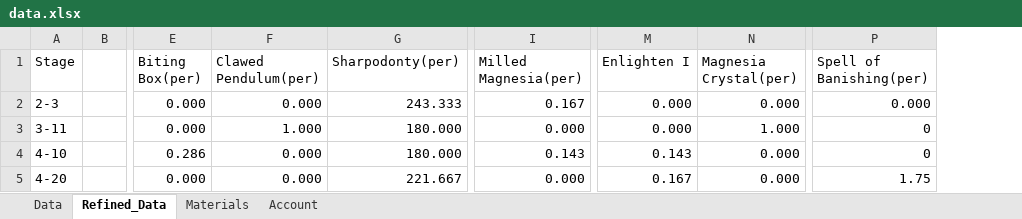
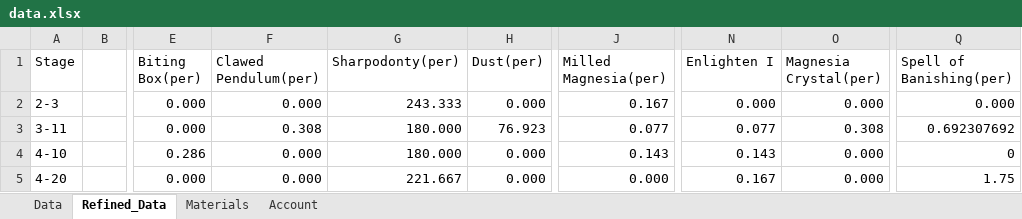
Before and after one commit to isocy/reverse1999-data, an Excel workbook: data.xlsx, sheet Refined_Data, drawn as a sheet; only a part is shown, gaps mark what is left out; values as stored, in another font and other column widths than the file's, no borders; addresses are those after the commit; the diff names each change by its address in the sheet, - before the commit and + after, or states it on an @@ line.

Commit message:
Add data

```diff
--- a/data.xlsx (sheet Refined_Data)
+++ b/data.xlsx (sheet Refined_Data)
+column H (Dust(per)), rows 2-5: 0.000 | 76.923 | 0.000 | 0.000
-F3 (Clawed Pendulum(per)): 1.000
+F3 (Clawed Pendulum(per)): 0.308
-J3 (Milled Magnesia(per)): 0.000
+J3 (Milled Magnesia(per)): 0.077
-N3 (Enlighten I): 0.000
+N3 (Enlighten I): 0.077
-O3 (Magnesia Crystal(per)): 1.000
+O3 (Magnesia Crystal(per)): 0.308
-Q3 (Spell of Banishing(per)): 0
+Q3 (Spell of Banishing(per)): 0.692307692
```
Also changed, not shown: sheet Materials, sheet Account, sheet Data, formulas that keep their value.
